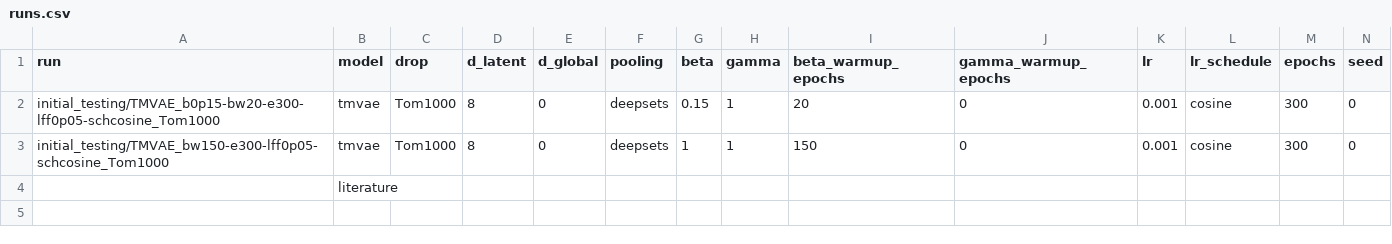
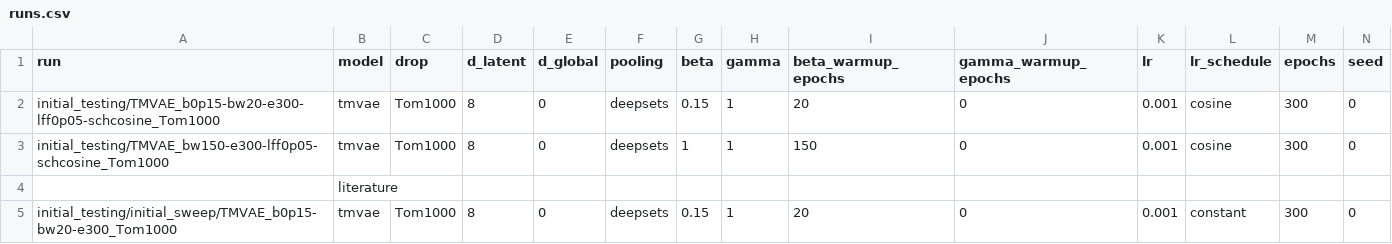
Before and after one commit to merrybnon/tmatrixoptimization, a CSV file: docs/benchmarks/runs.csv, drawn as a sheet; only a part is shown; rows hold the shown columns only; the diff names each change by its address in the sheet, - before the commit and + after, or states it on an @@ line.

Commit message:
Unbuffered the pipeline stages so tee shows progress live, and dropped lr decay from the sweep

```diff
--- a/docs/benchmarks/runs.csv
+++ b/docs/benchmarks/runs.csv
+row 5: initial_testing/initial_sweep/TMVAE_b0p15-bw20-e300_Tom1000 | tmvae | Tom1000 | 8 | 0 | deepsets | 0.15 | 1 | 20 | 0 | 0.001 | constant | 300 | 0
```
Also changed, not shown: 2 other files.
